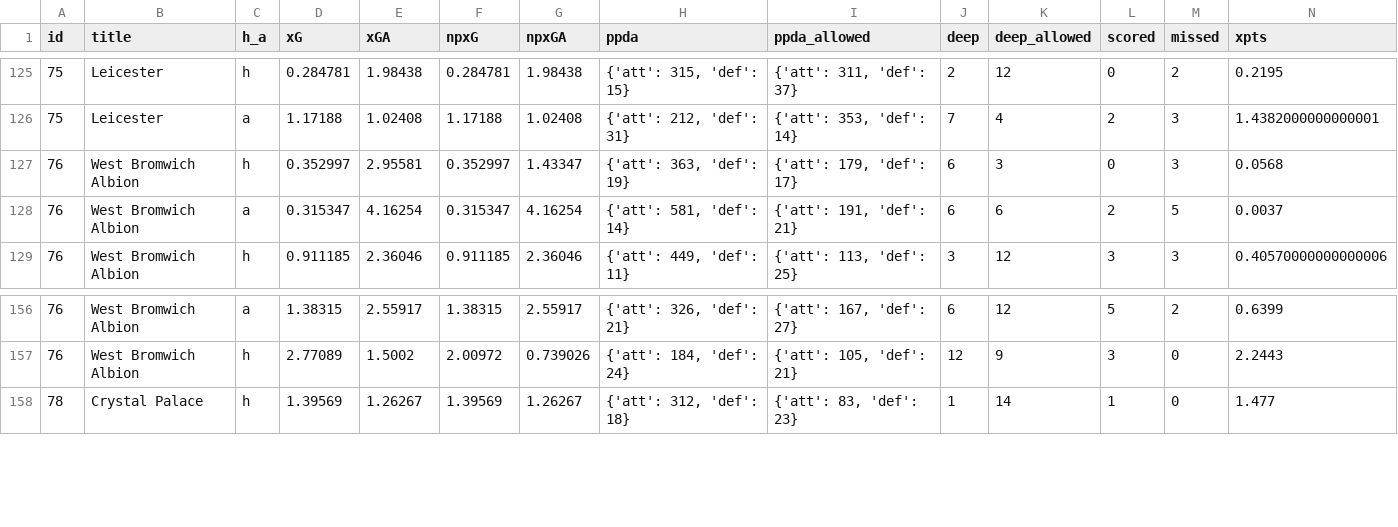
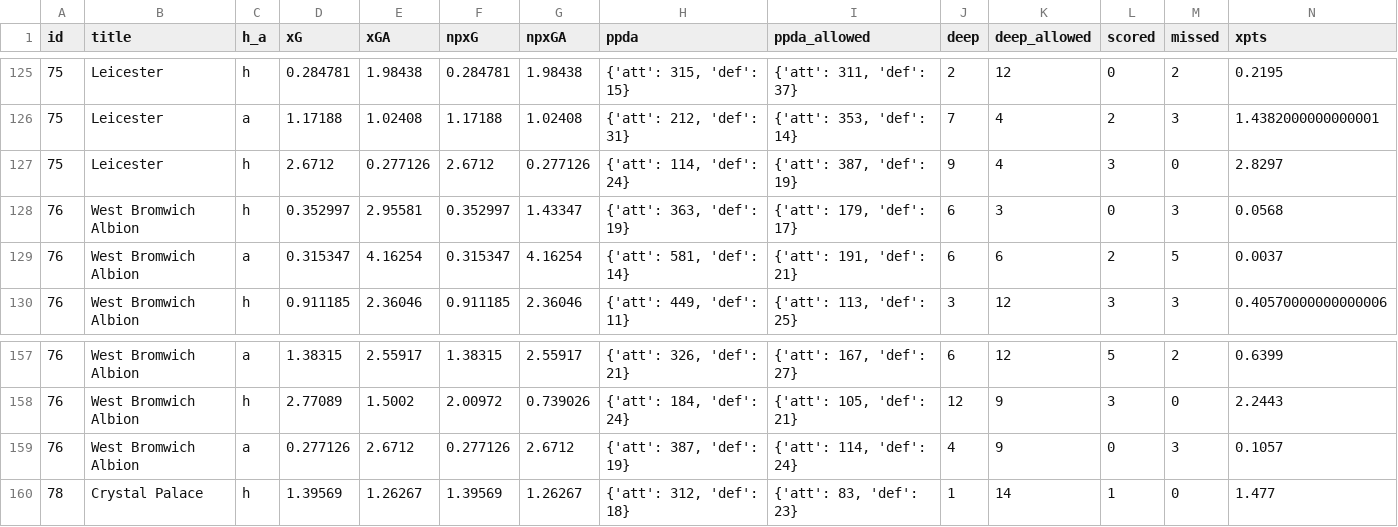
Before and after one commit to bojanstavrikj/LordsofFPL, a CSV file: data/teams_full.csv, drawn as a sheet; only a part is shown, gaps mark what is left out; rows hold the shown columns only; the diff names each change by its address in the sheet, - before the commit and + after, or states it on an @@ line.

Commit message:
update full gw 32 data

```diff
--- a/data/teams_full.csv
+++ b/data/teams_full.csv
+row 127: 75 | Leicester | h | 2.6712 | 0.277126 | 2.6712 | 0.277126 | {'att': 114, 'def': 24} | {'att': 387, 'def': 19} | 9 | 4 | 3 | 0 | 2.8297
+row 159: 76 | West Bromwich Albion | a | 0.277126 | 2.6712 | 0.277126 | 2.6712 | {'att': 387, 'def': 19} | {'att': 114, 'def': 24} | 4 | 9 | 0 | 3 | 0.1057
```
Also changed, not shown: data/fixtures.csv, 1 other file.
